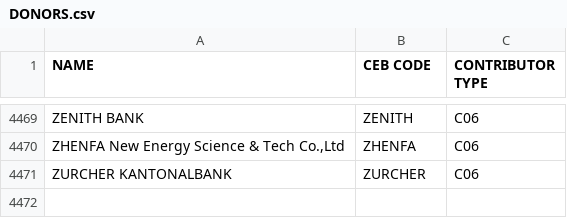
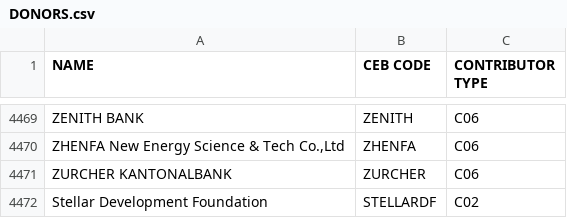
Before and after one commit to CEB-HLCM/FS-Public-Codes, a CSV file: DONORS.csv, drawn as a sheet; only a part is shown, gaps mark what is left out; the diff names each change by its address in the sheet, - before the commit and + after, or states it on an @@ line.

Commit message:
Updated DONORS

```diff
--- a/DONORS.csv
+++ b/DONORS.csv
+row 4472: Stellar Development Foundation | STELLARDF | C02
```
